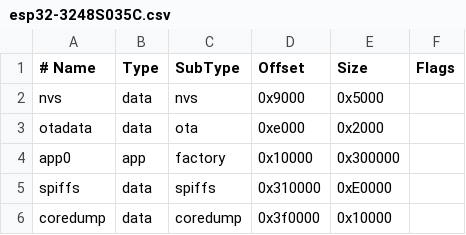
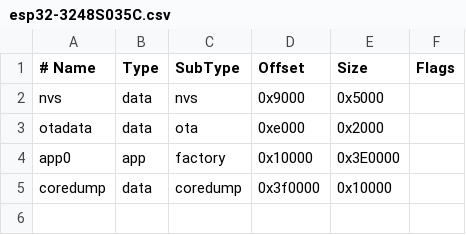
Before and after one commit to CasaVinteUm/Cafe21, a CSV file: partitions/esp32-3248S035C.csv, drawn as a sheet.

```diff
--- a/partitions/esp32-3248S035C.csv
+++ b/partitions/esp32-3248S035C.csv
@@ -3,4 +3,3 @@ nvs,        data,   nvs,        0x9000,     0x5000,
 otadata,    data,   ota,        0xe000,     0x2000,
-app0,       app,    factory,    0x10000,    0x300000,
-spiffs,     data,   spiffs,     0x310000,   0xE0000,
+app0,       app,    factory,    0x10000,    0x3E0000,
 coredump,   data,   coredump,   0x3f0000,   0x10000,
```
Also changed, not shown: 11 other files.
